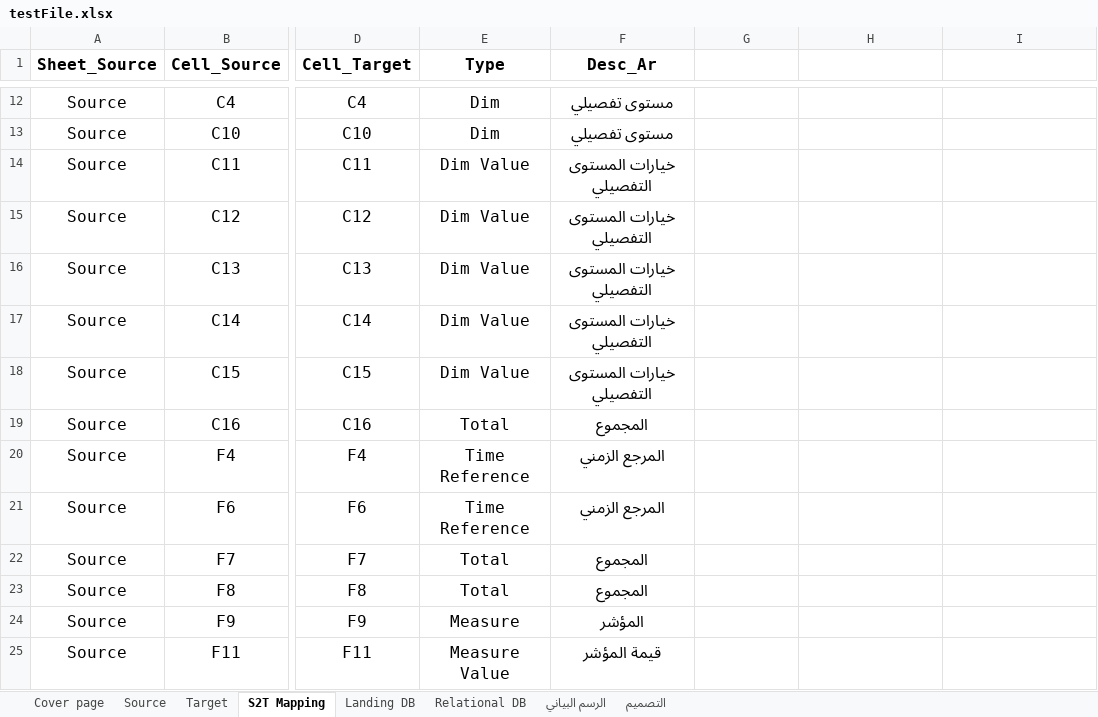
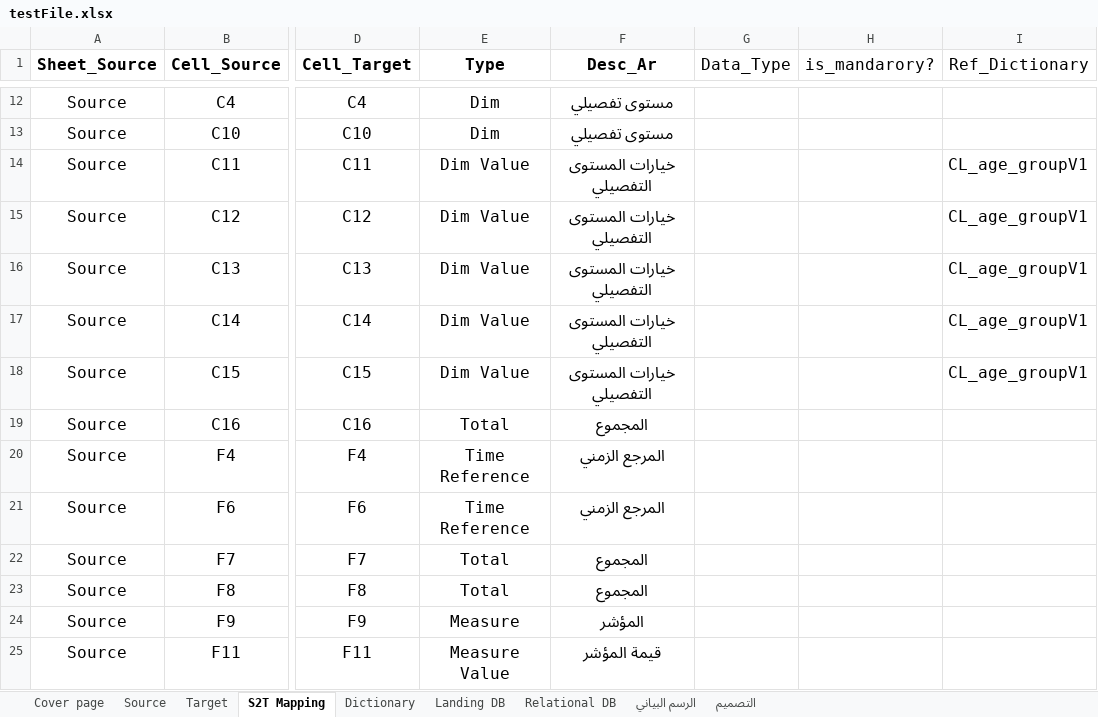
Before and after one commit to workAccountRS/ExcelPoc, an Excel workbook: testFile.xlsx, sheet S2T Mapping, drawn as a sheet; only a part is shown, gaps mark what is left out; values as stored, in another font and other column widths than the file's, no borders; the diff names each change by its address in the sheet, - before the commit and + after, or states it on an @@ line.

```diff
--- a/testFile.xlsx (sheet S2T Mapping)
+++ b/testFile.xlsx (sheet S2T Mapping)
+sheet tab: Dictionary
-G1: (empty)
+G1: Data_Type
-H1: (empty)
+H1: is_mandarory?
-I1: (empty)
+I1: Ref_Dictionary
-I14:I18 (Ref_Dictionary): (empty)
+I14:I18 (Ref_Dictionary): CL_age_groupV1
```
Also changed, not shown: sheet Landing DB, sheet Relational DB, 3 other files.
